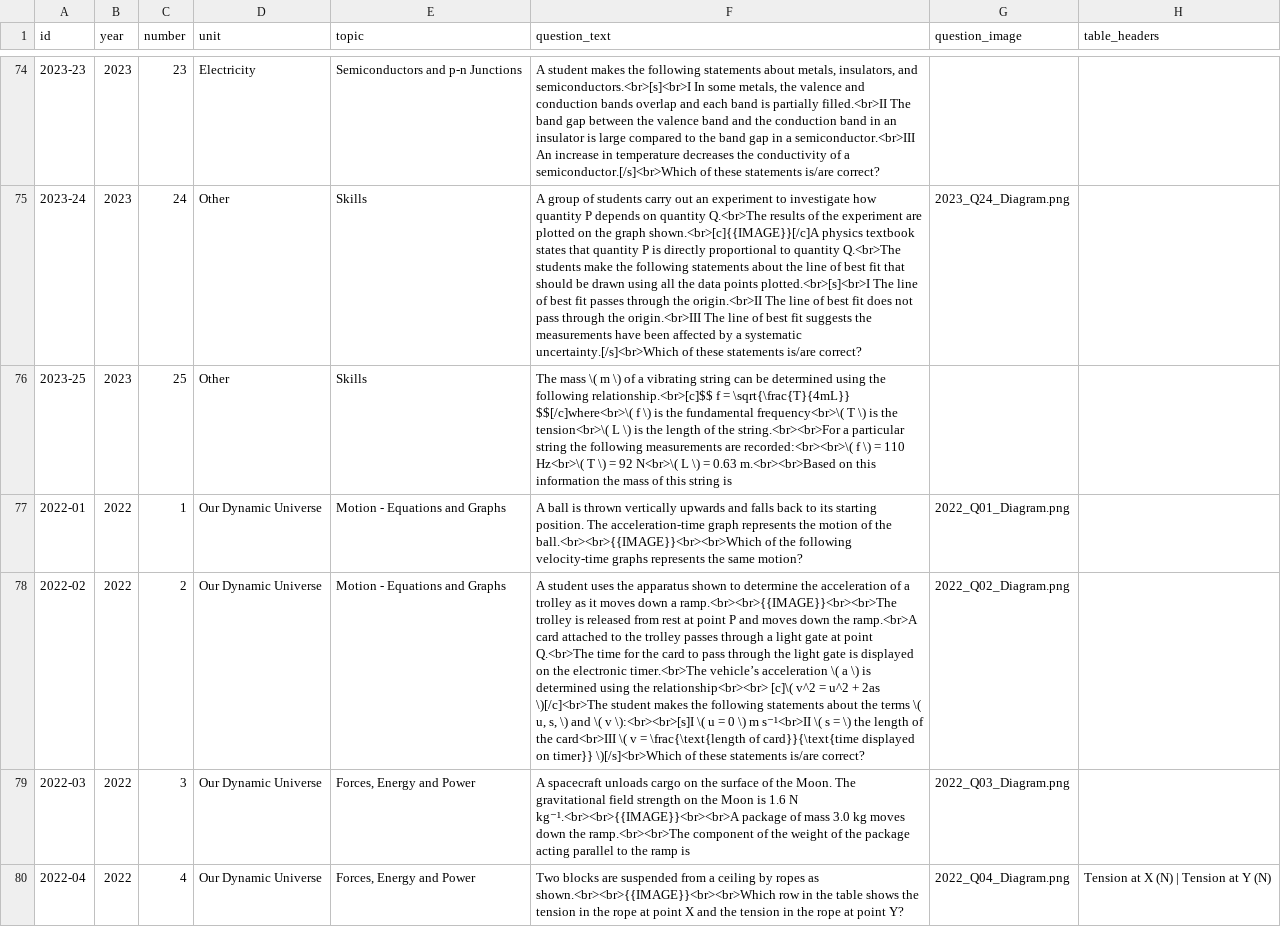
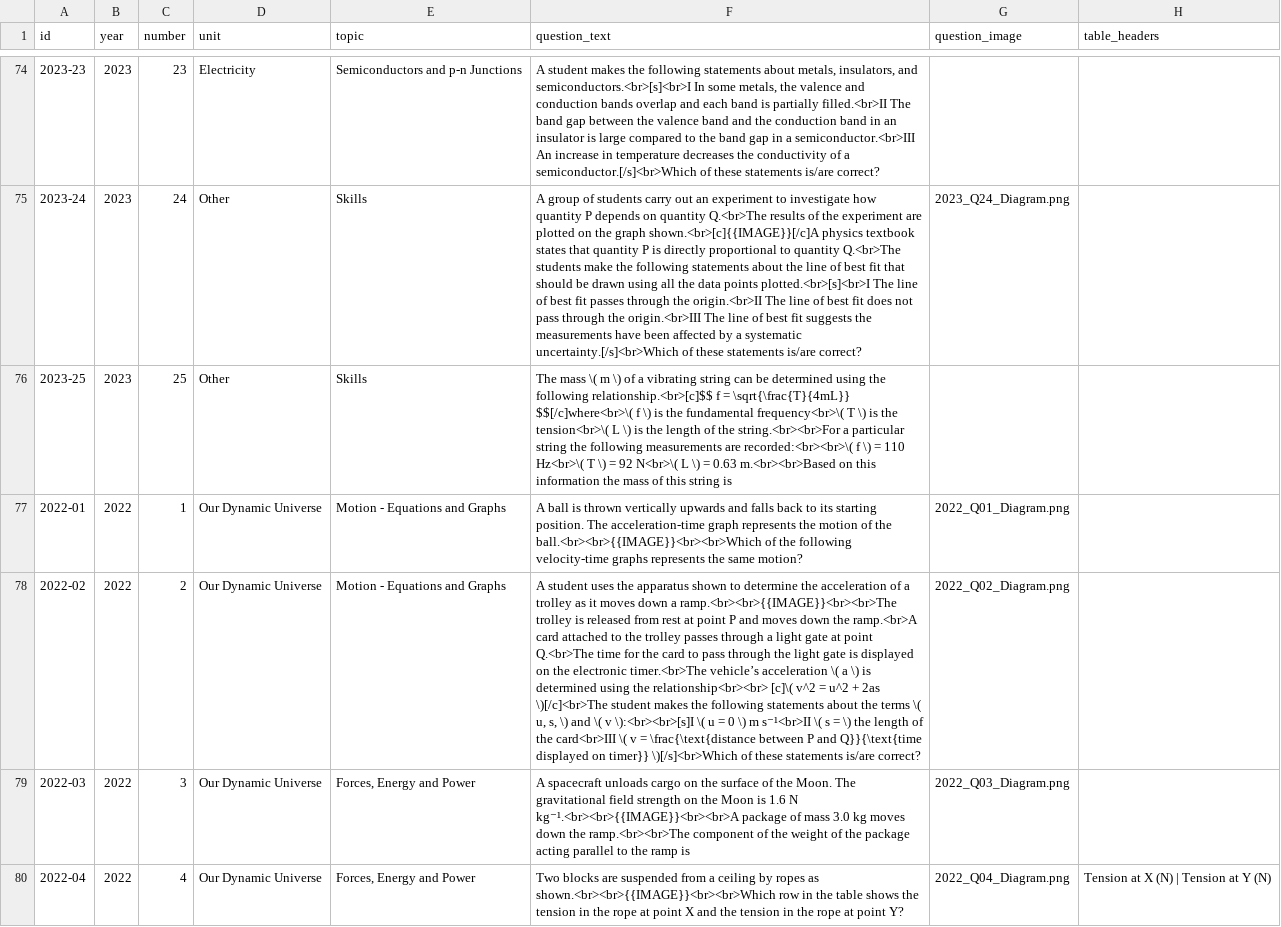
Before and after one commit to Maasq/TaylorWebApps, a CSV file: mc physics higher/questions.csv, drawn as a sheet; only a part is shown, gaps mark what is left out; the diff names each change by its address in the sheet, - before the commit and + after, or states it on an @@ line.

Commit message:
Update questions.csv

```diff
--- a/mc physics higher/questions.csv
+++ b/mc physics higher/questions.csv
-F78 (question_text): …v = \frac{\text{length of card}}{\text{time displayed on…
+F78 (question_text): …v = \frac{\text{distance between P and Q}}{\text{time displayed on…
```
